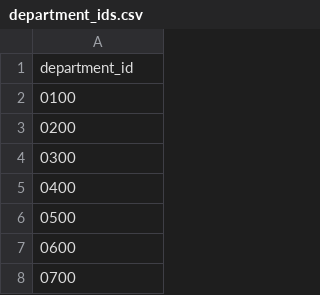
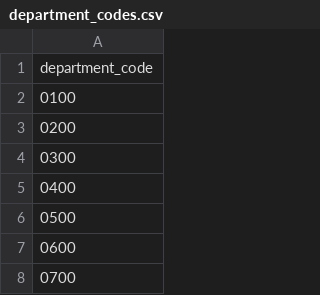
Before and after one commit to tobiasuihlein/hospital_register, a CSV file: data/db_csv/department_codes.csv (was data/db_csv/department_ids.csv), drawn as a sheet; only a part is shown.

```diff
--- a/data/db_csv/department_ids.csv
+++ b/data/db_csv/department_codes.csv
@@ -1,2 +1,2 @@
-department_id
+department_code
 0100
```
Also changed, not shown: data/db_csv/departments_dict.csv, data/db_csv/federal_states_dict.csv, 13 other files.
